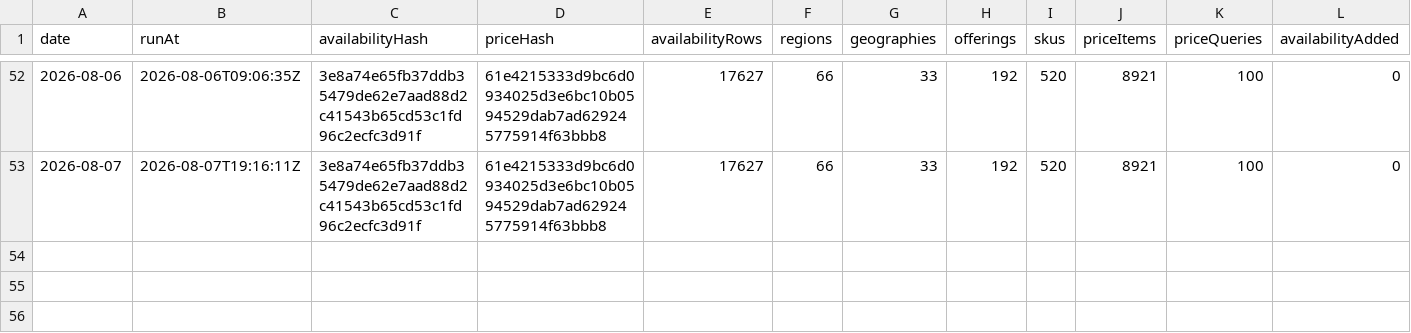
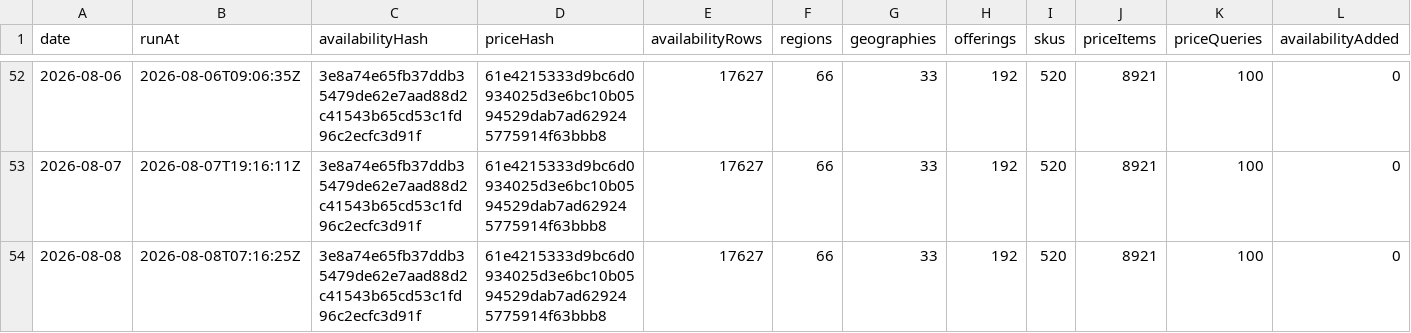
Before and after one commit to s04/azure-regional-services, a CSV file: data/gold/timeseries/daily-summary.csv, drawn as a sheet; only a part is shown, gaps mark what is left out; rows hold the shown columns only; the diff names each change by its address in the sheet, - before the commit and + after, or states it on an @@ line.

```diff
--- a/data/gold/timeseries/daily-summary.csv
+++ b/data/gold/timeseries/daily-summary.csv
+row 54: 2026-08-08 | 2026-08-08T07:16:25Z | 3e8a74e65fb37ddb35479de62e7aad88d2c41543b65cd53c1fd96c2ecfc3d91f | 61e4215333d9bc6d0934025d3e6bc10b0594529dab7ad629245775914f63bbb8 | 17627 | 66 | 33 | 192 | 520 | 8921 | 100 | 0
```
Also changed, not shown: 5 other files.
